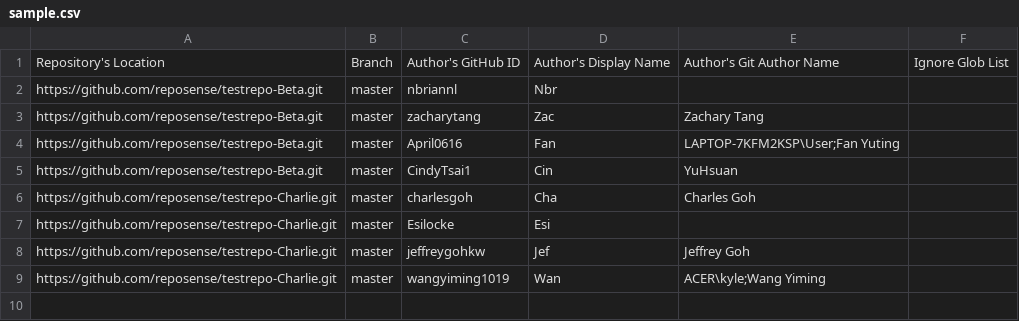
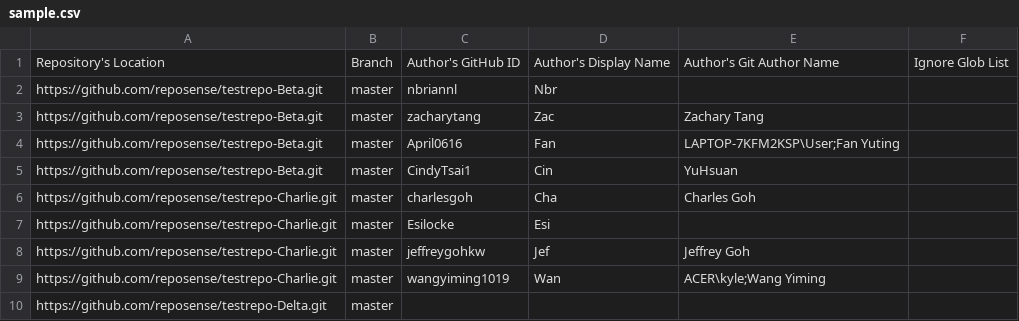
Before and after one commit to reposense/RepoSense, a CSV file: src/functional/resources/sample.csv, drawn as a sheet.

```diff
--- a/src/functional/resources/sample.csv
+++ b/src/functional/resources/sample.csv
@@ -9 +9,2 @@ https://github.com/reposense/testrepo-Charlie.git,master,jeffreygohkw,Jef,Jeffre
 https://github.com/reposense/testrepo-Charlie.git,master,wangyiming1019,Wan,ACER\kyle;Wang Yiming,
+https://github.com/reposense/testrepo-Delta.git,master,,,
```
Also changed, not shown: 3 other files.
